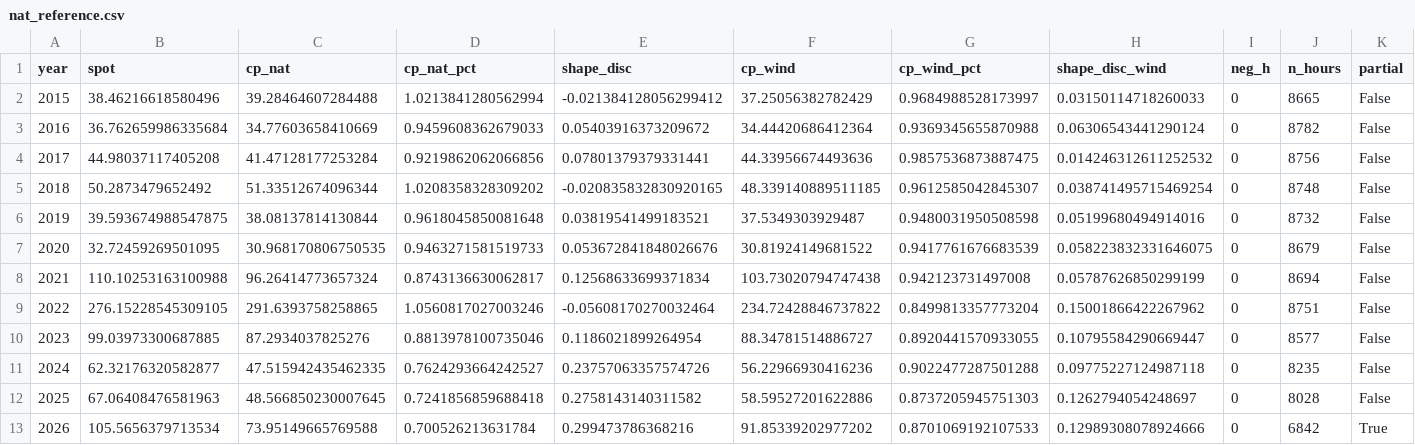
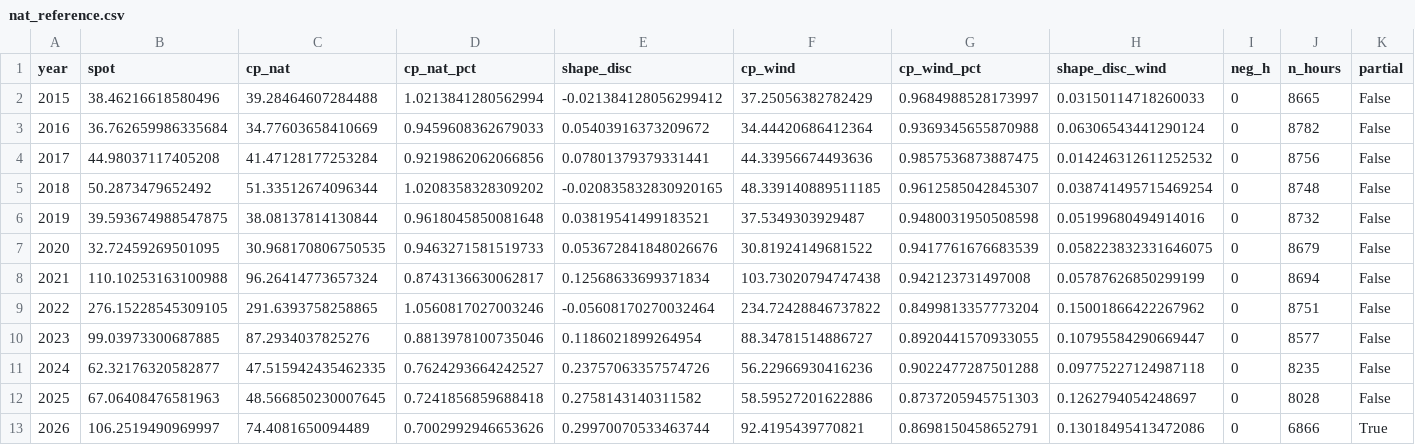
Before and after one commit to TomSRemy/PPA-Dashboard, a CSV file: ppa_dashboard/data/nat_reference.csv, drawn as a sheet; only a part is shown; the diff names each change by its address in the sheet, - before the commit and + after, or states it on an @@ line.

```diff
--- a/ppa_dashboard/data/nat_reference.csv
+++ b/ppa_dashboard/data/nat_reference.csv
-B13 (spot): 105.5656379713534
+B13 (spot): 106.2519490969997
-C13 (cp_nat): 73.95149665769588
+C13 (cp_nat): 74.4081650094489
-D13 (cp_nat_pct): 0.700526213631784
+D13 (cp_nat_pct): 0.7002992946653626
-E13 (shape_disc): 0.299473786368216
+E13 (shape_disc): 0.29970070533463744
-F13 (cp_wind): 91.85339202977202
+F13 (cp_wind): 92.4195439770821
-G13 (cp_wind_pct): 0.8701069192107533
+G13 (cp_wind_pct): 0.8698150458652791
-H13 (shape_disc_wind): 0.12989308078924666
+H13 (shape_disc_wind): 0.13018495413472086
-J13 (n_hours): 6842
+J13 (n_hours): 6866
```
Also changed, not shown: 2 other files.
